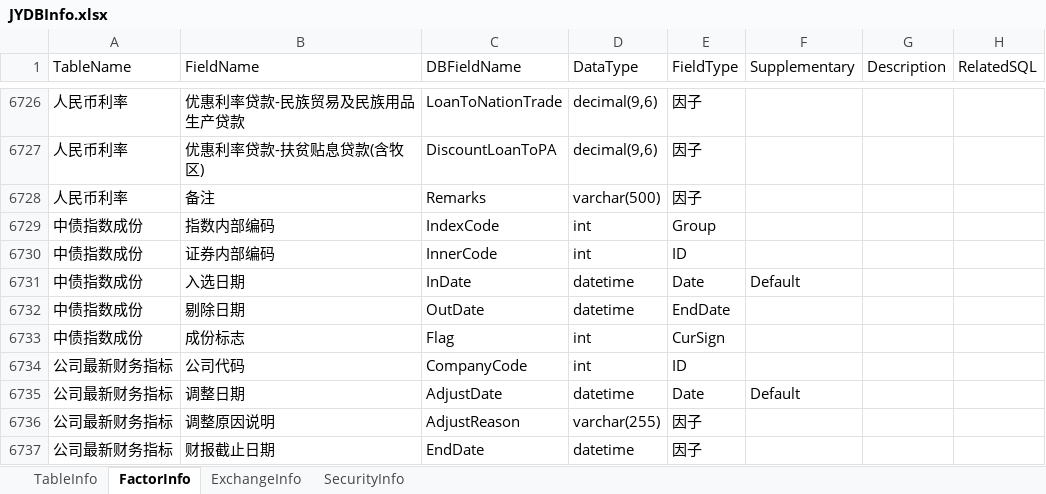
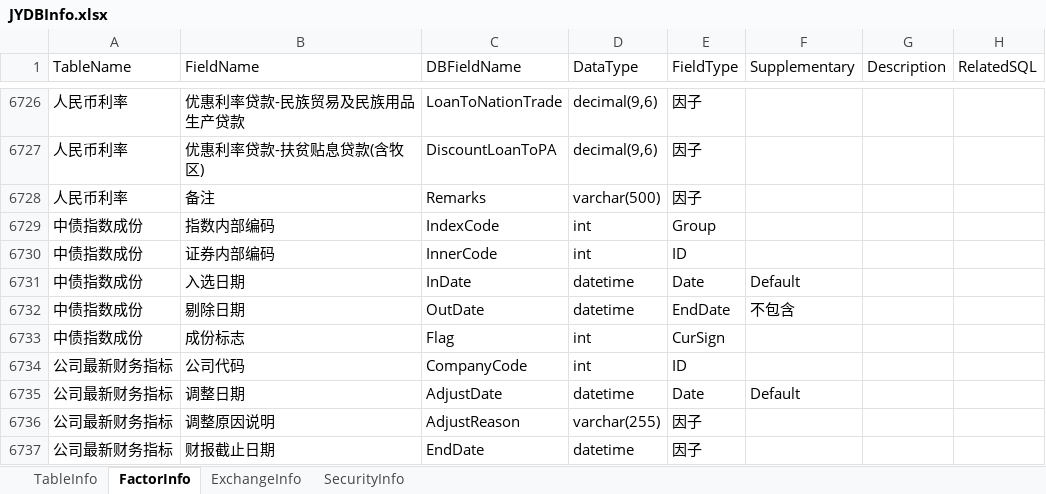
Before and after one commit to Scorpi000/QuantStudio, an Excel workbook: QuantStudio/Resource/JYDBInfo.xlsx, sheet FactorInfo, drawn as a sheet; only a part is shown, gaps mark what is left out; values as stored, in another font and other column widths than the file's, no borders; the diff names each change by its address in the sheet, - before the commit and + after, or states it on an @@ line.

```diff
--- a/QuantStudio/Resource/JYDBInfo.xlsx (sheet FactorInfo)
+++ b/QuantStudio/Resource/JYDBInfo.xlsx (sheet FactorInfo)
-F6732 (Supplementary): (empty)
+F6732 (Supplementary): 不包含
```
Also changed, not shown: 2 other files.
